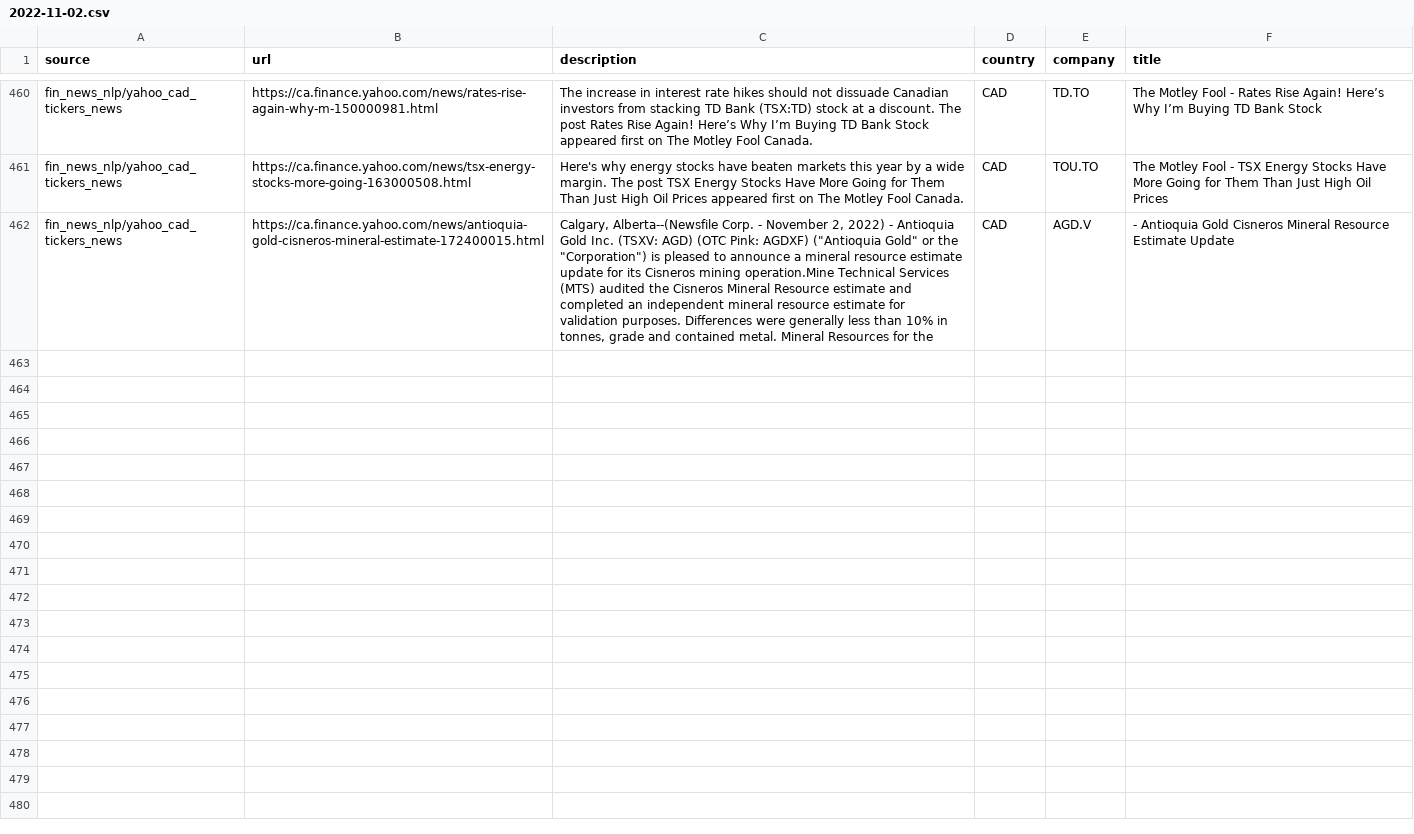
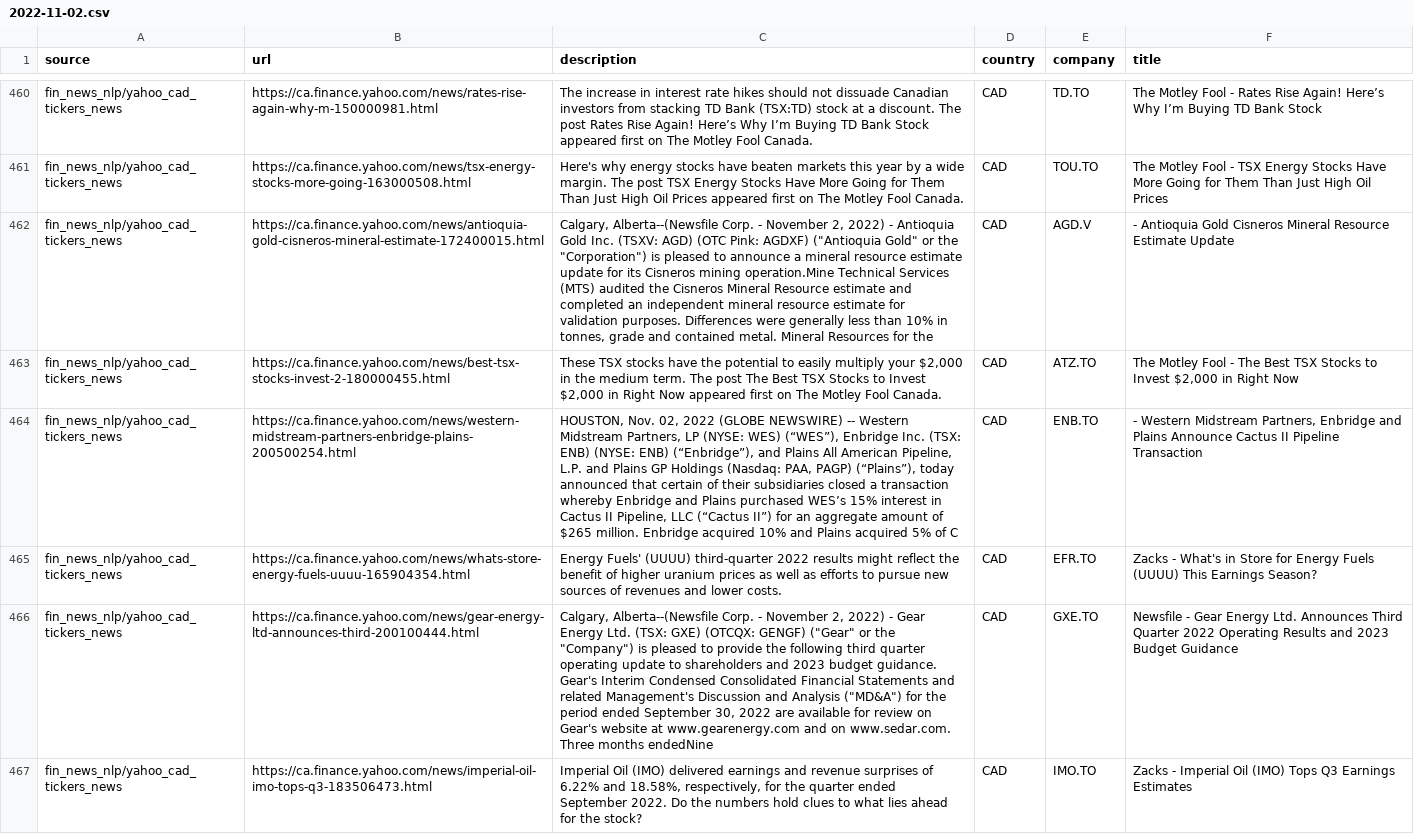
Before and after one commit to dli-invest/reccomendation-engine, a CSV file: ref/training/2022-11-02.csv, drawn as a sheet; only a part is shown, gaps mark what is left out; the diff covers the shown part only; the diff names each change by its address in the sheet, - before the commit and + after, or states it on an @@ line.

```diff
--- a/ref/training/2022-11-02.csv
+++ b/ref/training/2022-11-02.csv
+row 463: fin_news_nlp/yahoo_cad_tickers_news | https://ca.finance.yahoo.com/news/best-tsx-stocks-invest-2-180000455.html | These TSX stocks have the potential to easily multiply your $2,000 in the medium term. The post The Best TSX Stocks to Invest $2,000 in Right Now appeared first on The Motley Fool Canada. | CAD | ATZ.TO | The Motley Fool - The Best TSX Stocks to Invest $2,000 in Right Now
+row 464: fin_news_nlp/yahoo_cad_tickers_news | https://ca.finance.yahoo.com/news/western-midstream-partners-enbridge-plains-200500254.html | HOUSTON, Nov. 02, 2022 (GLOBE NEWSWIRE) -- Western Midstream Partners, LP (NYSE: WES) (“WES”), Enbridge Inc. (TSX: ENB) (NYSE: ENB) (“Enbridge”), and Plains All American Pipeline, L.P. and Plains GP Holdings (Nasdaq: PAA, PAGP) (“Plains”), today announced that certain of their subsidiaries closed a transaction whereby Enbridge and Plains purchased WES’s 15% interest in Cactus II Pipeline, LLC (“Cactus II”) for an aggregate amount of $265 million. Enbridge acquired 10% and Plains acquired 5% of C | CAD | ENB.TO | - Western Midstream Partners, Enbridge and Plains Announce Cactus II Pipeline Transaction
+row 465: fin_news_nlp/yahoo_cad_tickers_news | https://ca.finance.yahoo.com/news/whats-store-energy-fuels-uuuu-165904354.html | Energy Fuels' (UUUU) third-quarter 2022 results might reflect the benefit of higher uranium prices as well as efforts to pursue new sources of revenues and lower costs. | CAD | EFR.TO | Zacks - What's in Store for Energy Fuels (UUUU) This Earnings Season?
+row 466: fin_news_nlp/yahoo_cad_tickers_news | https://ca.finance.yahoo.com/news/gear-energy-ltd-announces-third-200100444.html | Calgary, Alberta--(Newsfile Corp. - November 2, 2022) - Gear Energy Ltd. (TSX: GXE) (OTCQX: GENGF) ("Gear" or the "Company") is pleased to provide the following third quarter operating update to shareholders and 2023 budget guidance. Gear's Interim Condensed Consolidated Financial Statements and related Management's Discussion and Analysis ("MD&A") for the period ended September 30, 2022 are available for review on Gear's website at www.gearenergy.com and on www.sedar.com. Three months endedNine | CAD | GXE.TO | Newsfile - Gear Energy Ltd. Announces Third Quarter 2022 Operating Results and 2023 Budget Guidance
+row 467: fin_news_nlp/yahoo_cad_tickers_news | https://ca.finance.yahoo.com/news/imperial-oil-imo-tops-q3-183506473.html | Imperial Oil (IMO) delivered earnings and revenue surprises of 6.22% and 18.58%, respectively, for the quarter ended September 2022. Do the numbers hold clues to what lies ahead for the stock? | CAD | IMO.TO | Zacks - Imperial Oil (IMO) Tops Q3 Earnings Estimates
```
Also changed, not shown: 4 added rows elsewhere in this file, 1 other file.
